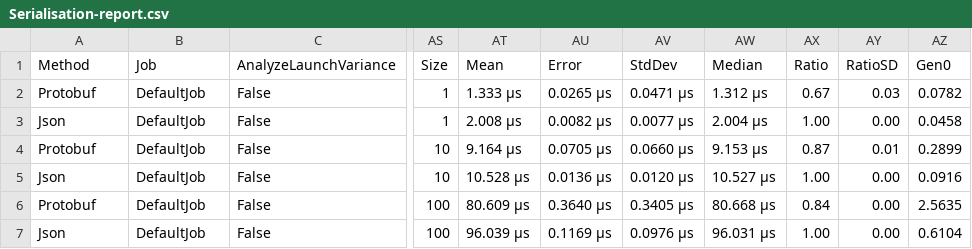
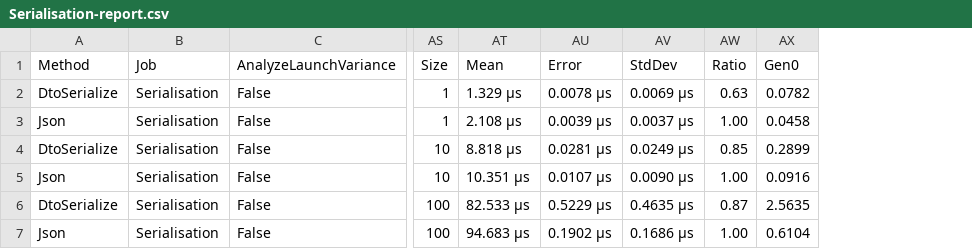
Before and after one commit to EduardSergeev/GreeterService, a CSV file: docs/bench-windows/results/Serialisation-report.csv, drawn as a sheet; only a part is shown, gaps mark what is left out; removed rows and columns are numbered as before the commit, all else as after; the diff names each change by its address in the sheet, - before the commit and + after, or states it on an @@ line.

```diff
--- a/docs/bench-windows/results/Serialisation-report.csv
+++ b/docs/bench-windows/results/Serialisation-report.csv
-column AW (Median), rows 2-7: 1.312 μs | 2.004 μs | 9.153 μs | 10.527 μs | 80.668 μs | 96.031 μs
-column AY (RatioSD), rows 2-7: 0.03 | 0.00 | 0.01 | 0.00 | 0.00 | 0.00
-A2 (Method): Protobuf
+A2 (Method): DtoSerialize
-B2:B7 (Job): DefaultJob
+B2:B7 (Job): Serialisation
-AT2 (Mean): 1.333 μs
+AT2 (Mean): 1.329 μs
-AU2 (Error): 0.0265 μs
+AU2 (Error): 0.0078 μs
-AV2 (StdDev): 0.0471 μs
+AV2 (StdDev): 0.0069 μs
-AW2 (Ratio): 0.67
+AW2 (Ratio): 0.63
-AT3 (Mean): 2.008 μs
+AT3 (Mean): 2.108 μs
-AU3 (Error): 0.0082 μs
+AU3 (Error): 0.0039 μs
-AV3 (StdDev): 0.0077 μs
+AV3 (StdDev): 0.0037 μs
-A4 (Method): Protobuf
+A4 (Method): DtoSerialize
-AT4 (Mean): 9.164 μs
+AT4 (Mean): 8.818 μs
-AU4 (Error): 0.0705 μs
+AU4 (Error): 0.0281 μs
-AV4 (StdDev): 0.0660 μs
+AV4 (StdDev): 0.0249 μs
-AW4 (Ratio): 0.87
+AW4 (Ratio): 0.85
-AT5 (Mean): 10.528 μs
+AT5 (Mean): 10.351 μs
-AU5 (Error): 0.0136 μs
+AU5 (Error): 0.0107 μs
-AV5 (StdDev): 0.0120 μs
+AV5 (StdDev): 0.0090 μs
-A6 (Method): Protobuf
+A6 (Method): DtoSerialize
-AT6 (Mean): 80.609 μs
+AT6 (Mean): 82.533 μs
-AU6 (Error): 0.3640 μs
+AU6 (Error): 0.5229 μs
-AV6 (StdDev): 0.3405 μs
+AV6 (StdDev): 0.4635 μs
-AW6 (Ratio): 0.84
+AW6 (Ratio): 0.87
-AT7 (Mean): 96.039 μs
+AT7 (Mean): 94.683 μs
-AU7 (Error): 0.1169 μs
+AU7 (Error): 0.1902 μs
-AV7 (StdDev): 0.0976 μs
+AV7 (StdDev): 0.1686 μs
```
Also changed, not shown: docs/bench-linux/results/Deserialisation-measurements.csv, docs/bench-linux/results/Serialisation-measurements.csv, 48 other files.
